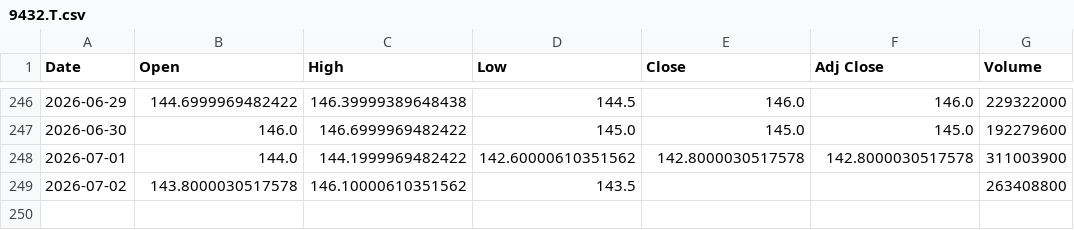
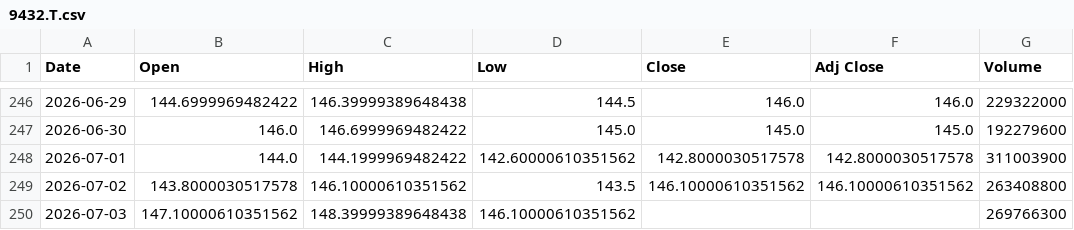
Before and after one commit to SeedFlora/idx-daily-data, a CSV file: data/9432.T.csv, drawn as a sheet; only a part is shown, gaps mark what is left out.

Commit message:
data(Japan): 2026-07-03

```diff
--- a/data/9432.T.csv
+++ b/data/9432.T.csv
@@ -248,2 +248,3 @@ Date,Open,High,Low,Close,Adj Close,Volume
 2026-07-01,144.0,144.1999969482422,142.60000610351562,142.8000030517578,142.8000030517578,311003900
-2026-07-02,143.8000030517578,146.10000610351562,143.5,,,263408800
+2026-07-02,143.8000030517578,146.10000610351562,143.5,146.10000610351562,146.10000610351562,263408800
+2026-07-03,147.10000610351562,148.39999389648438,146.10000610351562,,,269766300
```
Also changed, not shown: data/6758.T.csv, data/7203.T.csv, 4 other files.
